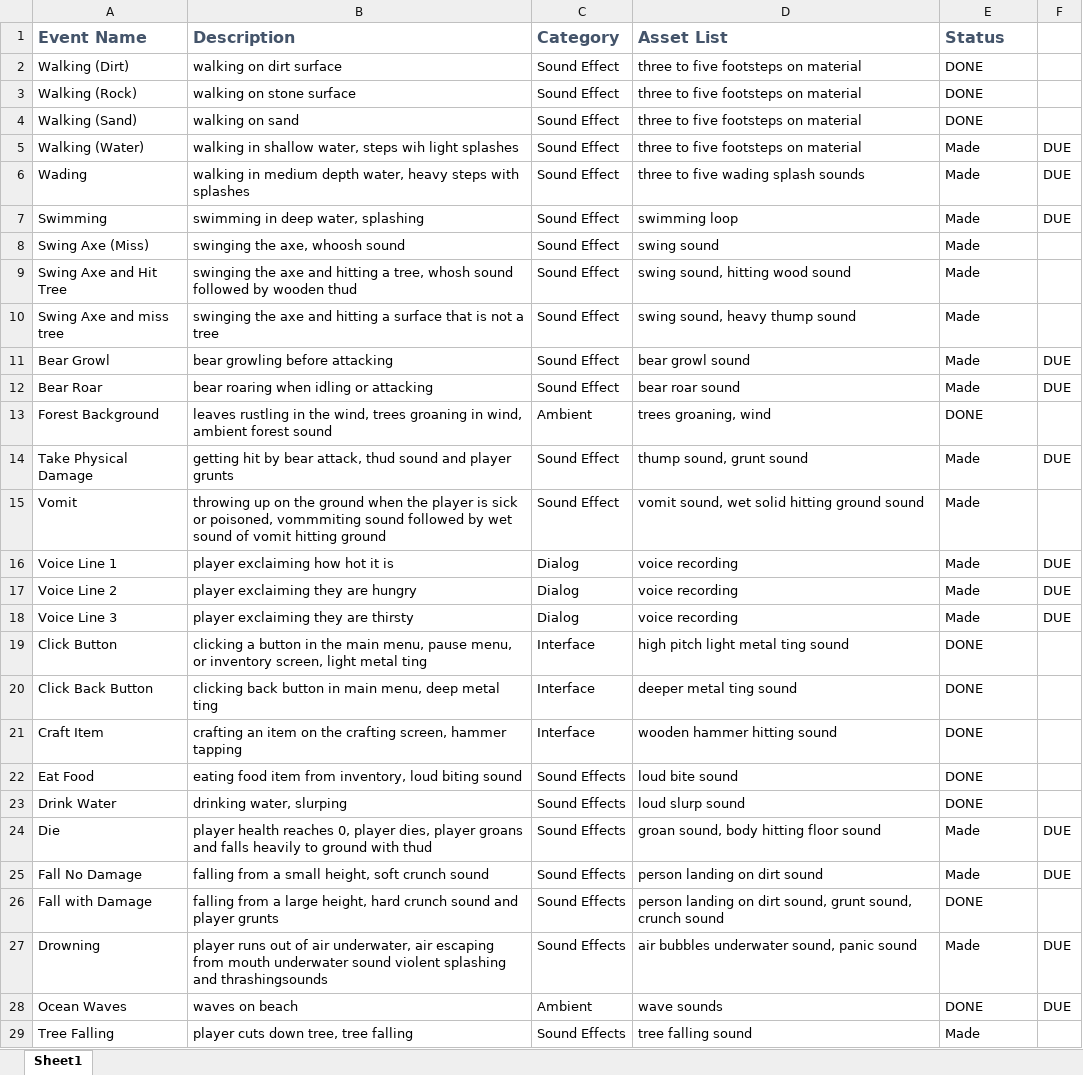
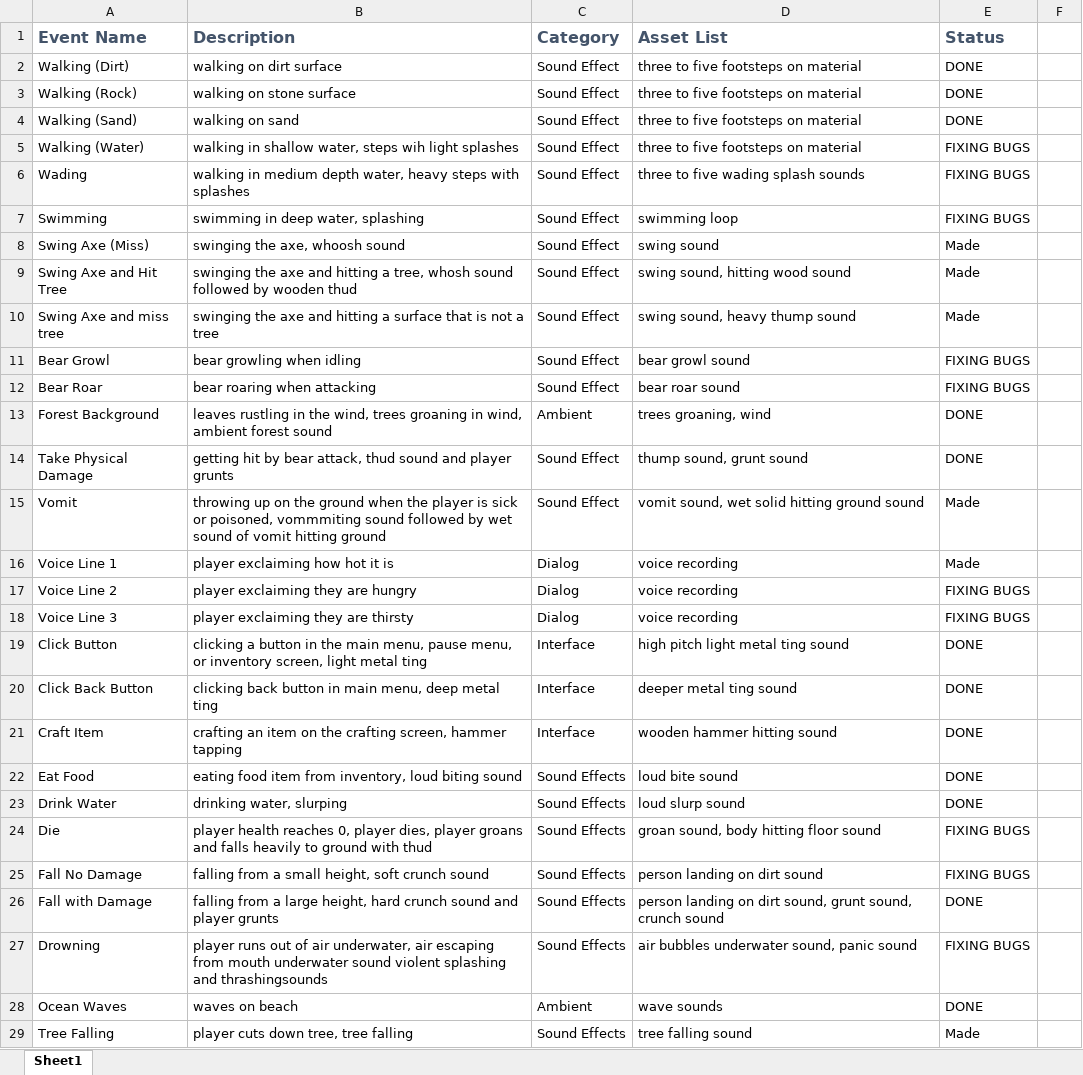
Before and after one commit to mwh2719/Survive-Or-Die-Trying, an Excel workbook: documentation/AssetList.xlsx, sheet Sheet1, drawn as a sheet; only a part is shown; values as stored, in another font and other column widths than the file's, no borders; the diff names each change by its address in the sheet, - before the commit and + after, or states it on an @@ line.

```diff
--- a/documentation/AssetList.xlsx (sheet Sheet1)
+++ b/documentation/AssetList.xlsx (sheet Sheet1)
-E5:E7 (Status): Made
+E5:E7 (Status): FIXING BUGS
-F5:F7: DUE
+F5:F7: (empty)
-B11 (Description): bear growling before attacking
+B11 (Description): bear growling when idling
-E11:E12 (Status): Made
+E11:E12 (Status): FIXING BUGS
-F11:F12: DUE
+F11:F12: (empty)
-B12 (Description): bear roaring when idling or attacking
+B12 (Description): bear roaring when attacking
-E14 (Status): Made
+E14 (Status): DONE
-F14: DUE
+F14: (empty)
-F16:F18: DUE
+F16:F18: (empty)
-E17:E18 (Status): Made
+E17:E18 (Status): FIXING BUGS
-E24:E25 (Status): Made
+E24:E25 (Status): FIXING BUGS
-F24:F25: DUE
+F24:F25: (empty)
-E27 (Status): Made
+E27 (Status): FIXING BUGS
-F27:F28: DUE
+F27:F28: (empty)
```
Also changed, not shown: 19 other files.
